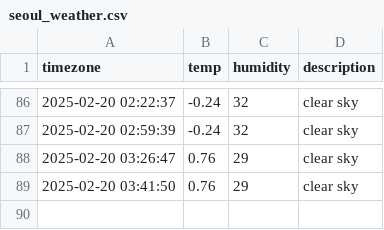
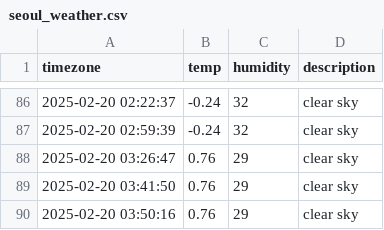
Before and after one commit to nayeho/seoul_weather, a CSV file: seoul_weather.csv, drawn as a sheet; only a part is shown, gaps mark what is left out.

```diff
--- a/seoul_weather.csv
+++ b/seoul_weather.csv
@@ -89 +89,2 @@ timezone,temp,humidity,description
 2025-02-20 03:41:50,0.76,29,clear sky
+2025-02-20 03:50:16,0.76,29,clear sky
```
